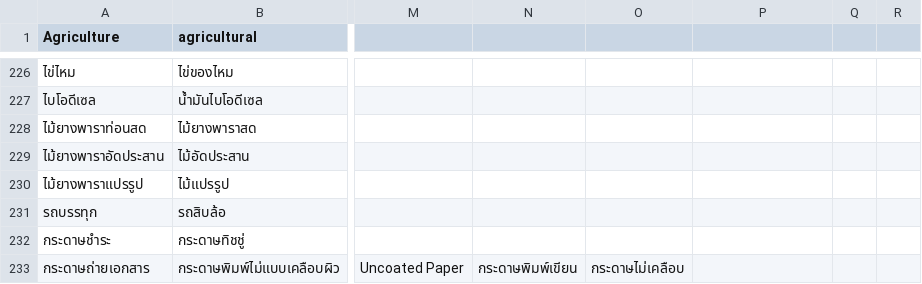
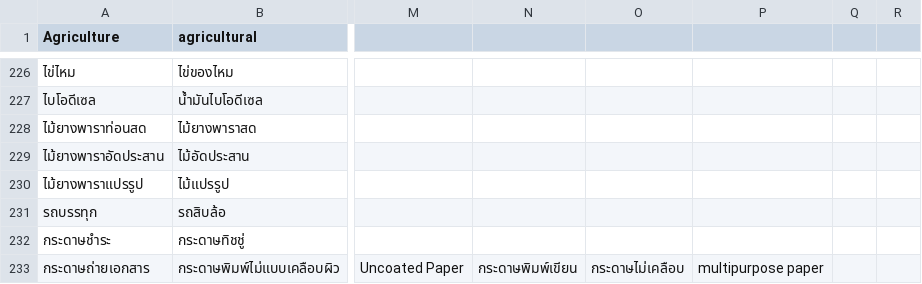
Before and after one commit to nanutnutna/synonyms, a CSV file: synonyms2.csv, drawn as a sheet; only a part is shown, gaps mark what is left out; the diff names each change by its address in the sheet, - before the commit and + after, or states it on an @@ line.

Commit message:
add word

```diff
--- a/synonyms2.csv
+++ b/synonyms2.csv
-P233: (empty)
+P233: multipurpose paper
```
